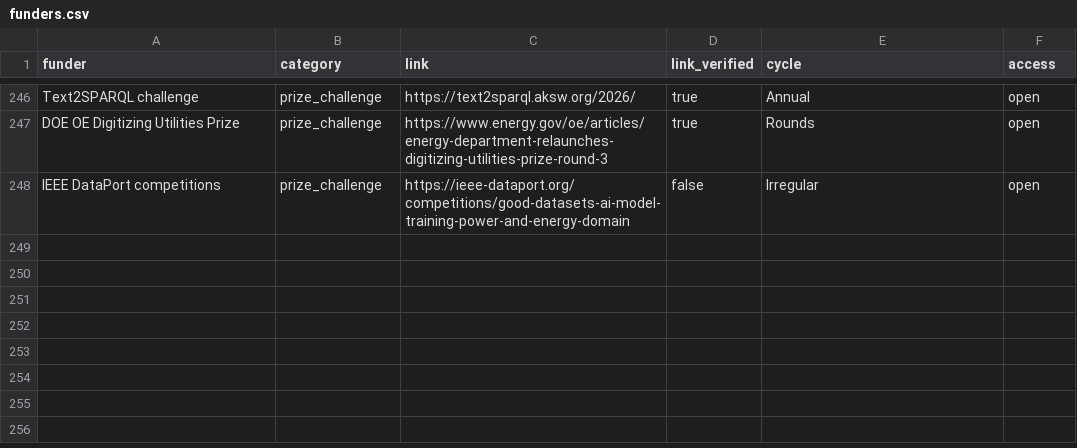
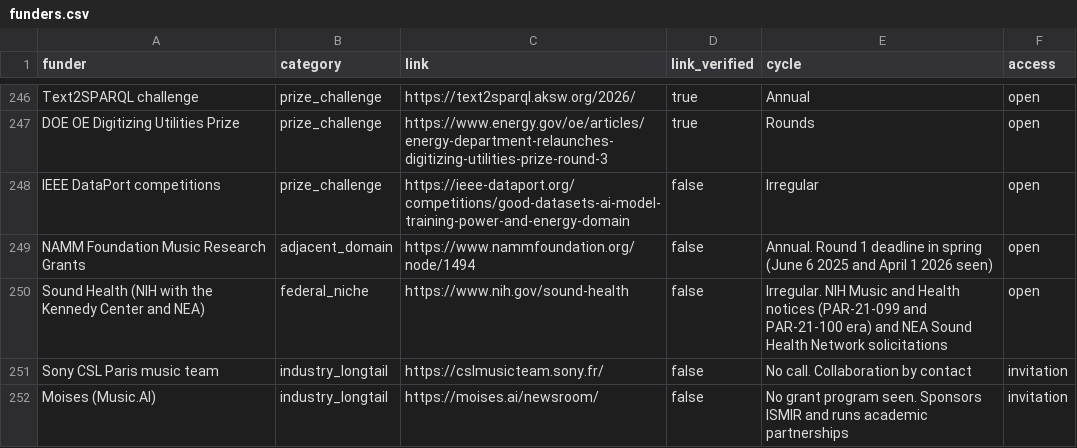
Before and after one commit to aquastar/computing-research-funding, a CSV file: data/funders.csv, drawn as a sheet; only a part is shown, gaps mark what is left out; the diff names each change by its address in the sheet, - before the commit and + after, or states it on an @@ line.

```diff
--- a/data/funders.csv
+++ b/data/funders.csv
+row 249: NAMM Foundation Music Research Grants | adjacent_domain | https://www.nammfoundation.org/node/1494 | false | Annual. Round 1 deadline in spring (June 6 2025 and April 1 2026 seen) | open
+row 250: Sound Health (NIH with the Kennedy Center and NEA) | federal_niche | https://www.nih.gov/sound-health | false | Irregular. NIH Music and Health notices (PAR-21-099 and PAR-21-100 era) and NEA Sound Health Network solicitations | open
+row 251: Sony CSL Paris music team | industry_longtail | https://cslmusicteam.sony.fr/ | false | No call. Collaboration by contact | invitation
+row 252: Moises (Music.AI) | industry_longtail | https://moises.ai/newsroom/ | false | No grant program seen. Sponsors ISMIR and runs academic partnerships | invitation
```
Also changed, not shown: 2 other files.
